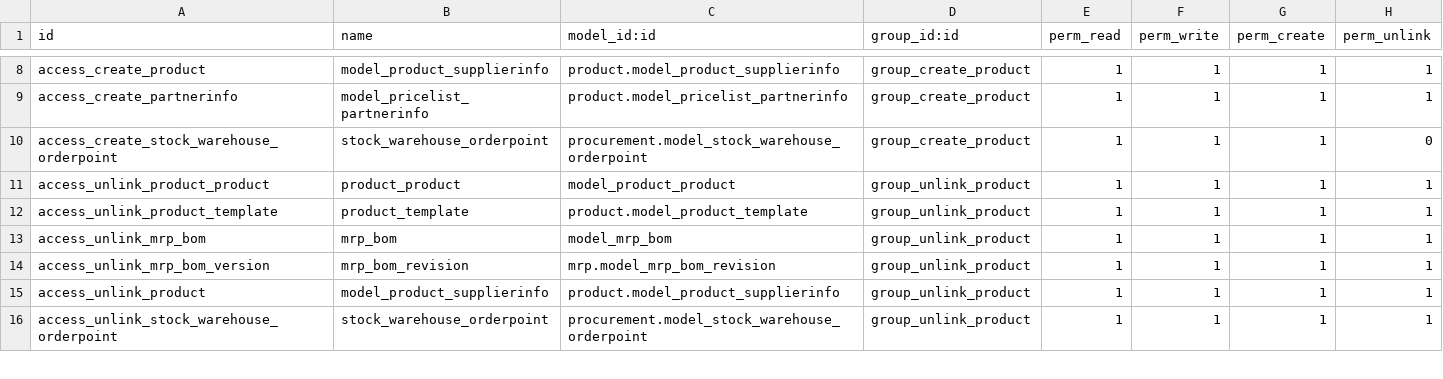
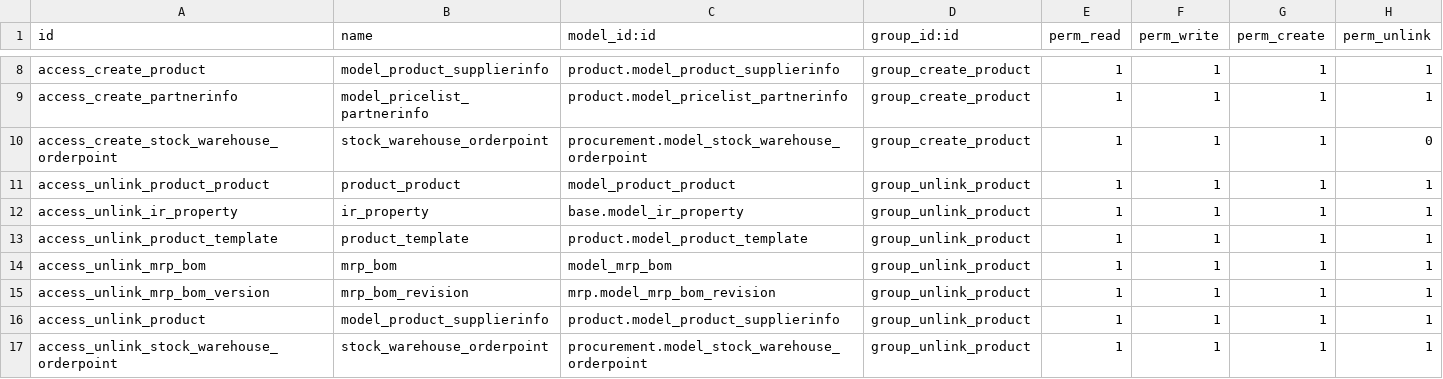
Before and after one commit to iw3hxn/LibrERP, a CSV file: product_bom/security/ir.model.access.csv, drawn as a sheet; only a part is shown, gaps mark what is left out.

Commit message:
[product_bom] fix security on product deletion

```diff
--- a/product_bom/security/ir.model.access.csv
+++ b/product_bom/security/ir.model.access.csv
@@ -11,2 +11,3 @@
 "access_unlink_product_product","product_product","model_product_product","group_unlink_product",1,1,1,1
+"access_unlink_ir_property","ir_property","base.model_ir_property","group_unlink_product",1,1,1,1
 "access_unlink_product_template","product_template","product.model_product_template","group_unlink_product",1,1,1,1
```
